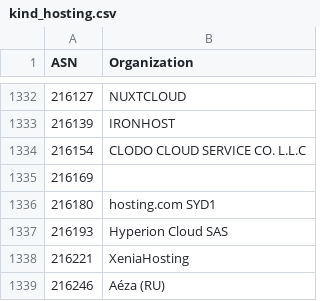
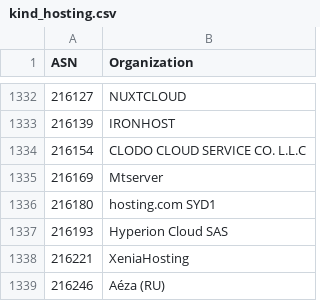
Before and after one commit to O-X-L/risk-db-lists, a CSV file: asn/kind_hosting.csv, drawn as a sheet; only a part is shown, gaps mark what is left out.

```diff
--- a/asn/kind_hosting.csv
+++ b/asn/kind_hosting.csv
@@ -1334,3 +1334,3 @@ ASN,Organization
 216154,CLODO CLOUD SERVICE CO. L.L.C
-216169,
+216169,Mtserver
 216180,hosting.com SYD1
```
Also changed, not shown: asn/kind_isp.csv, asn/top_10000.csv, 40 other files.
